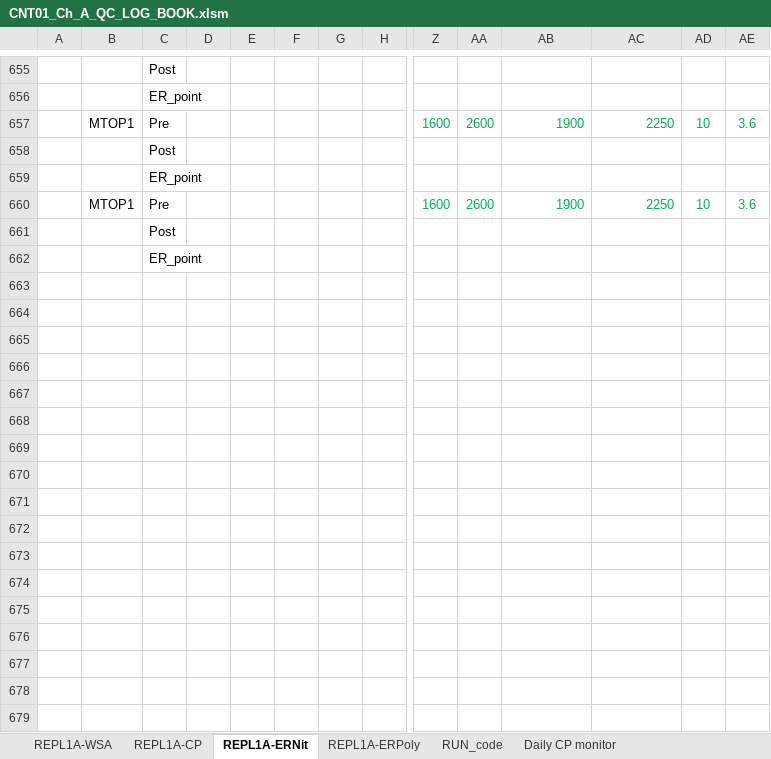
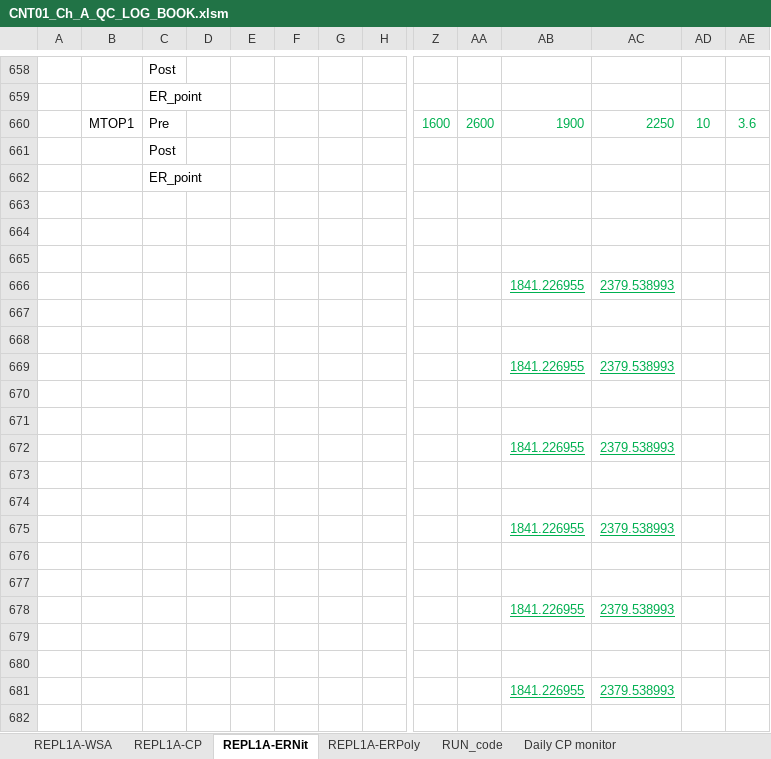
Before and after one commit to abhi3700/AutoPlot, an Excel workbook: examples/dry_etch/CNT01_Ch_A_QC_LOG_BOOK/CNT01_Ch_A_QC_LOG_BOOK.xlsm, sheet REPL1A-ERNit, drawn as a sheet; only a part is shown, gaps mark what is left out; values as stored, in another font and other column widths than the file's, no borders; conditional formats not drawn; addresses are those after the commit; rows hold the shown columns only; the diff covers the shown part only; the diff names each change by its address in the sheet, - before the commit and + after, or states it on an @@ line.

```diff
--- a/examples/dry_etch/CNT01_Ch_A_QC_LOG_BOOK/CNT01_Ch_A_QC_LOG_BOOK.xlsm (sheet REPL1A-ERNit)
+++ b/examples/dry_etch/CNT01_Ch_A_QC_LOG_BOOK/CNT01_Ch_A_QC_LOG_BOOK.xlsm (sheet REPL1A-ERNit)
-row 663:  | MTOP1 | Pre |  |  |  |  |  | 1600 | 2600 | 1900 | 2250 | 10 | 3.6
+row 663: (empty)
-C664: Post
+C664: (empty)
-C665: ER_point
+C665: (empty)
+row 666:  |  |  |  |  |  |  |  |  |  | 1841.226955 | 2379.538993
+row 667: (empty)
+row 668: (empty)
+row 669:  |  |  |  |  |  |  |  |  |  | 1841.226955 | 2379.538993
+row 670: (empty)
+row 671: (empty)
+row 672:  |  |  |  |  |  |  |  |  |  | 1841.226955 | 2379.538993
+row 673: (empty)
+row 674: (empty)
+row 675:  |  |  |  |  |  |  |  |  |  | 1841.226955 | 2379.538993
+row 676: (empty)
+row 677: (empty)
+row 678:  |  |  |  |  |  |  |  |  |  | 1841.226955 | 2379.538993
+row 679: (empty)
+row 680: (empty)
+row 681:  |  |  |  |  |  |  |  |  |  | 1841.226955 | 2379.538993
+row 682: (empty)
```
Also changed, not shown: 17 added rows elsewhere in this sheet, sheet REPL1A-ERPoly, sheet REPL1A-CP, sheet RUN_code, formulas that keep their value, charts or pictures, 7 other files.
